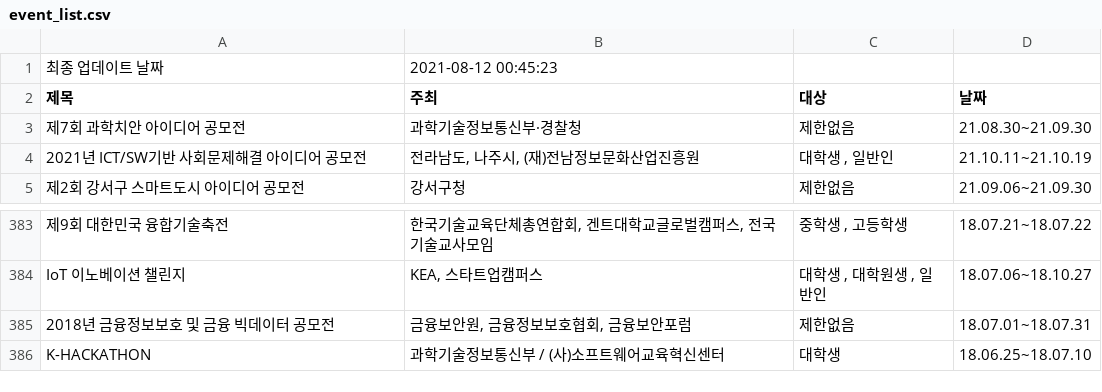
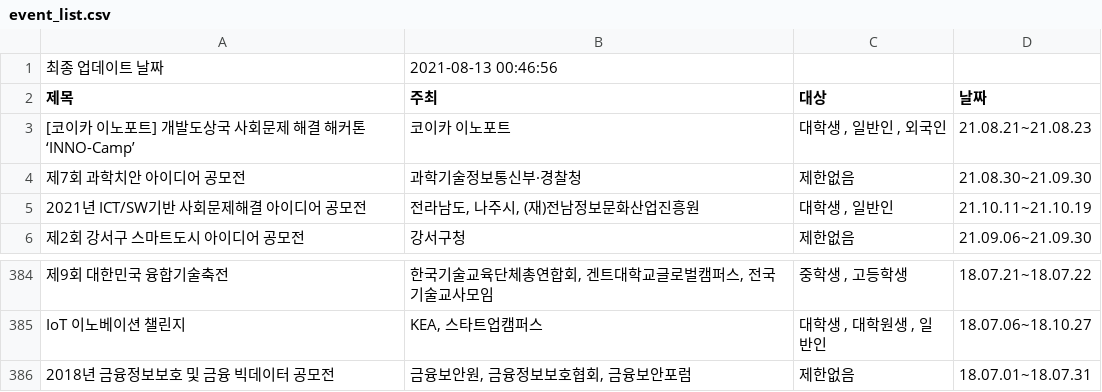
Before and after one commit to shinequasar/web-crawler, a CSV file: event_list.csv, drawn as a sheet; only a part is shown, gaps mark what is left out.

Commit message:
Auto - Update Event data with Crawler

```diff
--- a/event_list.csv
+++ b/event_list.csv
@@ -1,3 +1,6 @@
-최종 업데이트 날짜,2021-08-12 00:45:23
+최종 업데이트 날짜,2021-08-13 00:46:56
 제목,주최,대상,날짜
+[코이카 이노포트] 개발도상국 사회문제 해결 해커톤 ‘INNO-Camp’,  코이카 이노포트,"
+																									대학생									,																	일반인									,																	외국인","
+																	21.08.21~21.08.23															"
 제7회 과학치안 아이디어 공모전,  과학기술정보통신부·경찰청,"
@@ -1151,4 +1154 @@ IoT 이노베이션 챌린지,"  KEA, 스타트업캠퍼스","
 																	18.07.01~18.07.31															"
-K-HACKATHON,  과학기술정보통신부 / (사)소프트웨어교육혁신센터,"
-																									대학생","
-																	18.06.25~18.07.10															"
```
